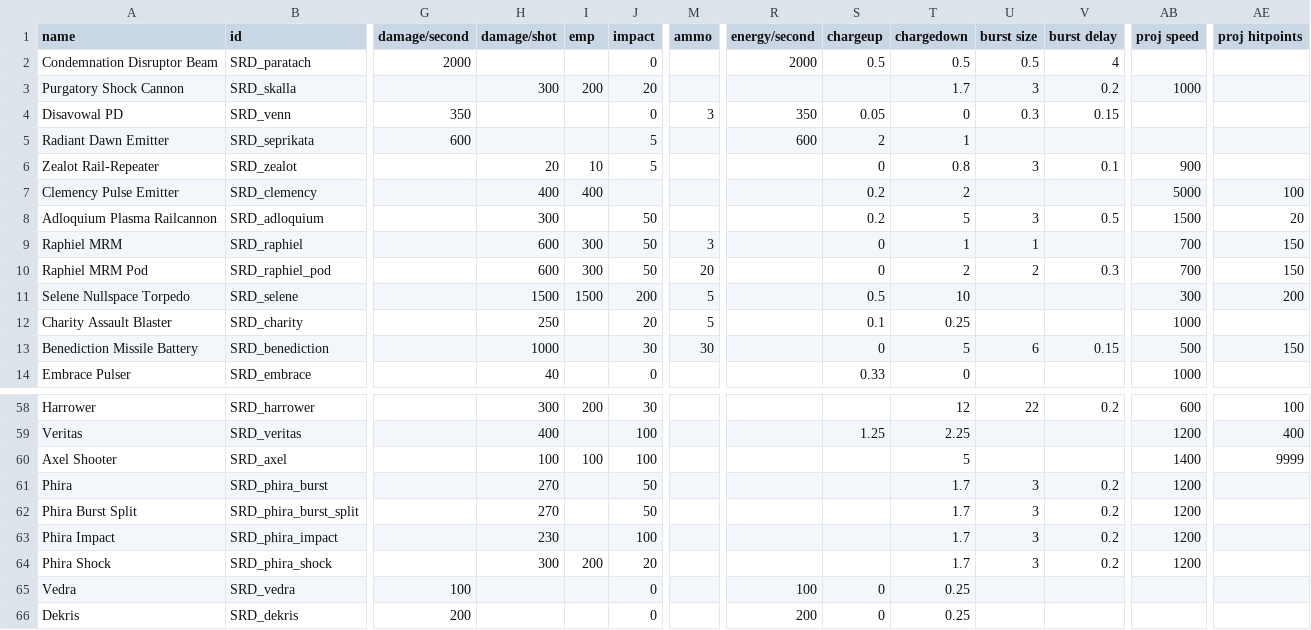
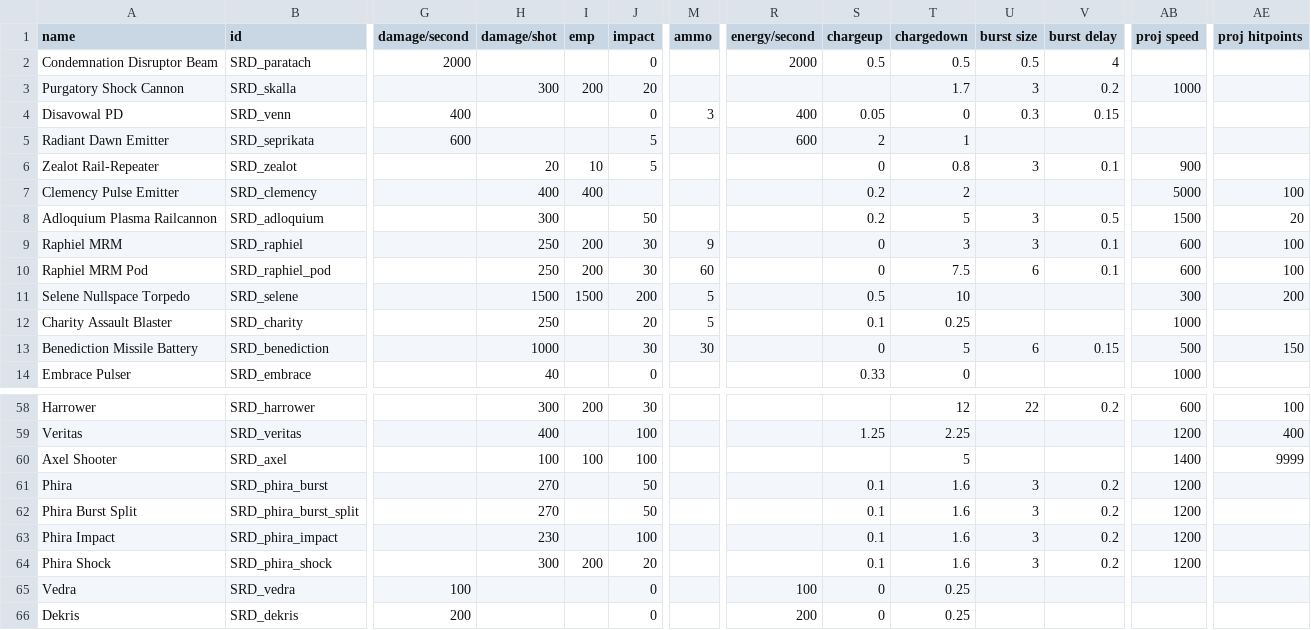
Before and after one commit to niatahl/sylphon, a CSV file: data/weapons/weapon_data.csv, drawn as a sheet; only a part is shown, gaps mark what is left out; the diff names each change by its address in the sheet, - before the commit and + after, or states it on an @@ line.

```diff
--- a/data/weapons/weapon_data.csv
+++ b/data/weapons/weapon_data.csv
-G4 (damage/second): 350
+G4 (damage/second): 400
-R4 (energy/second): 350
+R4 (energy/second): 400
-H9:H10 (damage/shot): 600
+H9:H10 (damage/shot): 250
-I9:I10 (emp): 300
+I9:I10 (emp): 200
-J9:J10 (impact): 50
+J9:J10 (impact): 30
-M9 (ammo): 3
+M9 (ammo): 9
-T9 (chargedown): 1
+T9 (chargedown): 3
-U9 (burst size): 1
+U9 (burst size): 3
-V9 (burst delay): (empty)
+V9 (burst delay): 0.1
-AB9:AB10 (proj speed): 700
+AB9:AB10 (proj speed): 600
-AE9:AE10 (proj hitpoints): 150
+AE9:AE10 (proj hitpoints): 100
-M10 (ammo): 20
+M10 (ammo): 60
-T10 (chargedown): 2
+T10 (chargedown): 7.5
-U10 (burst size): 2
+U10 (burst size): 6
-V10 (burst delay): 0.3
+V10 (burst delay): 0.1
-S61:S64 (chargeup): (empty)
+S61:S64 (chargeup): 0.1
-T61:T64 (chargedown): 1.7
+T61:T64 (chargedown): 1.6
```
Also changed, not shown: 7 other files.
